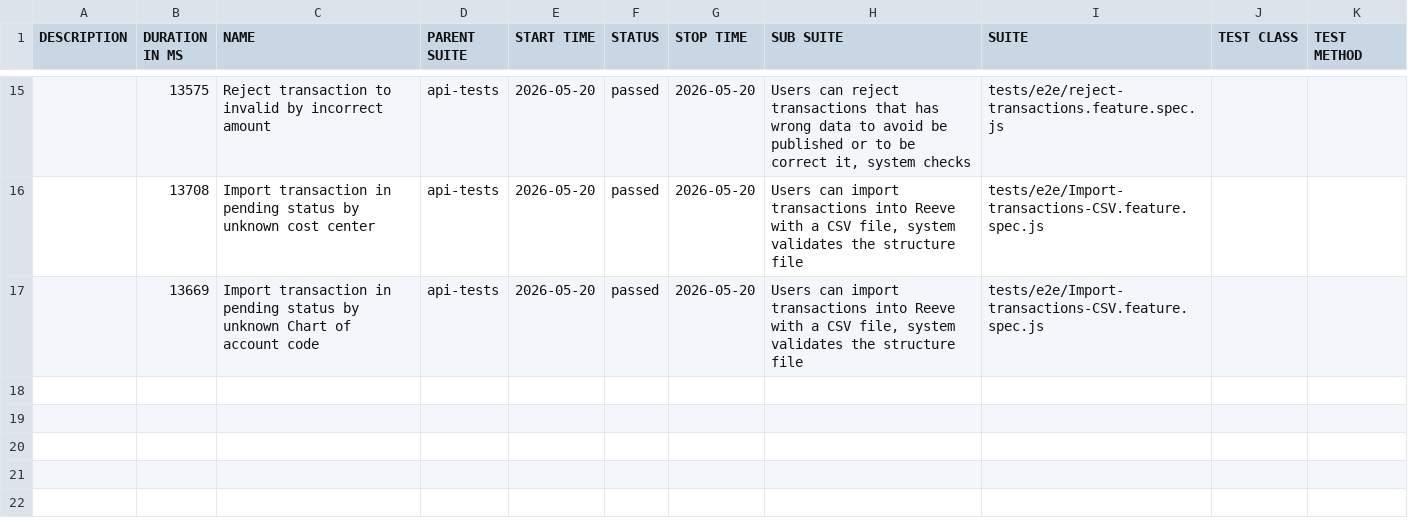
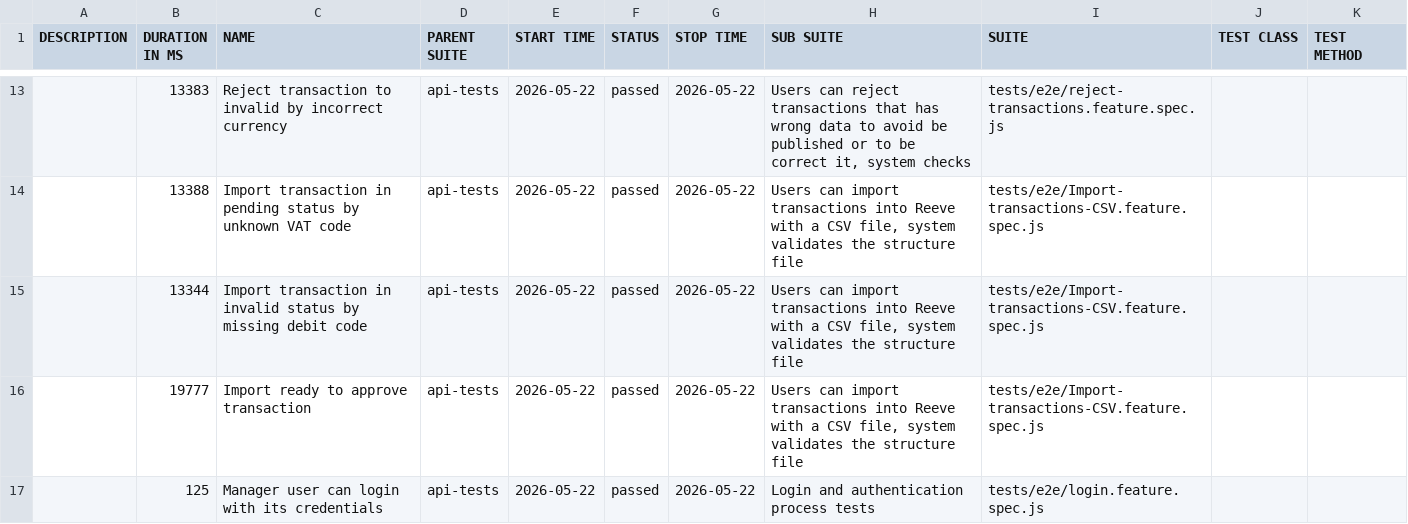
Before and after one commit to cardano-foundation/cf-reeve-application, a CSV file: allure-report/data/suites.csv, drawn as a sheet; only a part is shown, gaps mark what is left out; the diff covers the shown part only.

```diff
--- a/allure-report/data/suites.csv
+++ b/allure-report/data/suites.csv
@@ -15,3 +13,5 @@
-"","13575","Reject transaction to invalid by incorrect amount","api-tests","2026-05-20","passed","2026-05-20","Users can reject transactions that has wrong data to avoid be published or to be correct it, system checks","tests/e2e/reject-transactions.feature.spec.js","",""
-"","13708","Import transaction in pending status by unknown cost center","api-tests","2026-05-20","passed","2026-05-20","Users can import transactions into Reeve with a CSV file, system validates the structure file","tests/e2e/Import-transactions-CSV.feature.spec.js","",""
-"","13669","Import transaction in pending status by unknown Chart of account code","api-tests","2026-05-20","passed","2026-05-20","Users can import transactions into Reeve with a CSV file, system validates the structure file","tests/e2e/Import-transactions-CSV.feature.spec.js","",""
+"","13383","Reject transaction to invalid by incorrect currency","api-tests","2026-05-22","passed","2026-05-22","Users can reject transactions that has wrong data to avoid be published or to be correct it, system checks","tests/e2e/reject-transactions.feature.spec.js","",""
+"","13388","Import transaction in pending status by unknown VAT code","api-tests","2026-05-22","passed","2026-05-22","Users can import transactions into Reeve with a CSV file, system validates the structure file","tests/e2e/Import-transactions-CSV.feature.spec.js","",""
+"","13344","Import transaction in invalid status by missing debit code","api-tests","2026-05-22","passed","2026-05-22","Users can import transactions into Reeve with a CSV file, system validates the structure file","tests/e2e/Import-transactions-CSV.feature.spec.js","",""
+"","19777","Import ready to approve transaction","api-tests","2026-05-22","passed","2026-05-22","Users can import transactions into Reeve with a CSV file, system validates the structure file","tests/e2e/Import-transactions-CSV.feature.spec.js","",""
+"","125","Manager user can login with its credentials","api-tests","2026-05-22","passed","2026-05-22","Login and authentication process tests","tests/e2e/login.feature.spec.js","",""
```
Also changed, not shown: 2 removed rows and 46 edited cells elsewhere in this file, 58 other files.
